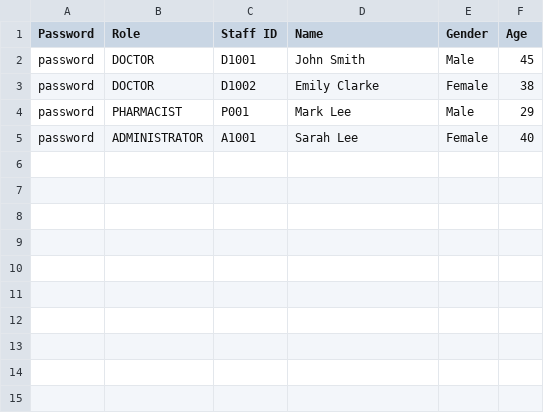
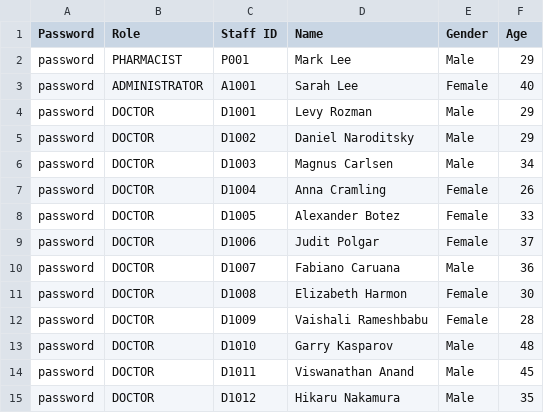
Before and after one commit to CLXYee/SC2002_SCSF_Group1_HMS, a CSV file: SC2002/Staff_List.csv, drawn as a sheet.

Commit message:
Add files via upload

```diff
--- a/SC2002/Staff_List.csv
+++ b/SC2002/Staff_List.csv
@@ -1,5 +1,15 @@
 Password,Role,Staff ID,Name,Gender,Age
-password,DOCTOR,D1001,John Smith,Male,45
-password,DOCTOR,D1002,Emily Clarke,Female,38
 password,PHARMACIST,P001,Mark Lee,Male,29
 password,ADMINISTRATOR,A1001,Sarah Lee,Female,40
+password,DOCTOR,D1001,Levy Rozman,Male,29
+password,DOCTOR,D1002,Daniel Naroditsky,Male,29
+password,DOCTOR,D1003,Magnus Carlsen,Male,34
+password,DOCTOR,D1004,Anna Cramling,Female,26
+password,DOCTOR,D1005,Alexander Botez,Female,33
+password,DOCTOR,D1006,Judit Polgar,Female,37
+password,DOCTOR,D1007,Fabiano Caruana,Male,36
+password,DOCTOR,D1008,Elizabeth Harmon,Female,30
+password,DOCTOR,D1009,Vaishali Rameshbabu,Female,28
+password,DOCTOR,D1010,Garry Kasparov,Male,48
+password,DOCTOR,D1011,Viswanathan Anand,Male,45
+password,DOCTOR,D1012,Hikaru Nakamura,Male,35
```
